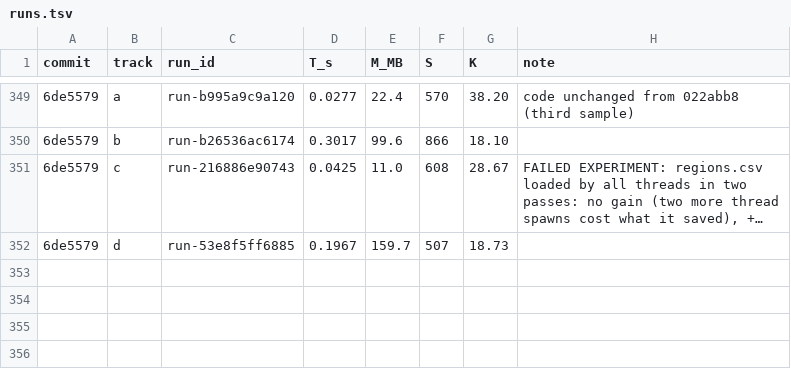
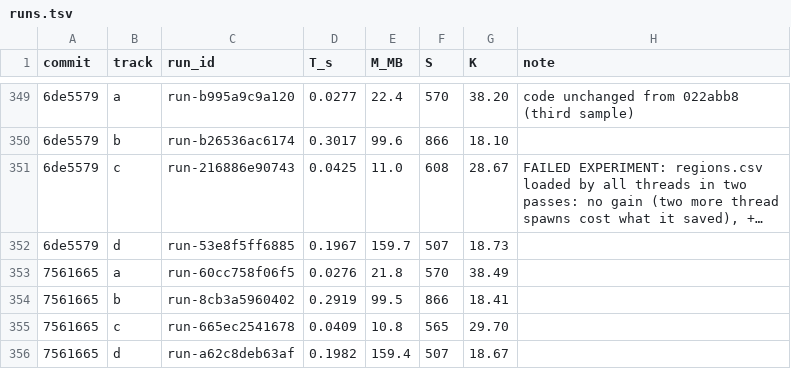
Before and after one commit to FrankChinedu/speed-demon, a TSV file: dev/tools/runs.tsv, drawn as a sheet; only a part is shown, gaps mark what is left out; long unchanged cells end in …; the diff names each change by its address in the sheet, - before the commit and + after, or states it on an @@ line.

```diff
--- a/dev/tools/runs.tsv
+++ b/dev/tools/runs.tsv
+row 353: 7561665 | a | run-60cc758f06f5 | 0.0276 | 21.8 | 570 | 38.49
+row 354: 7561665 | b | run-8cb3a5960402 | 0.2919 | 99.5 | 866 | 18.41
+row 355: 7561665 | c | run-665ec2541678 | 0.0409 | 10.8 | 565 | 29.70
+row 356: 7561665 | d | run-a62c8deb63af | 0.1982 | 159.4 | 507 | 18.67
```
